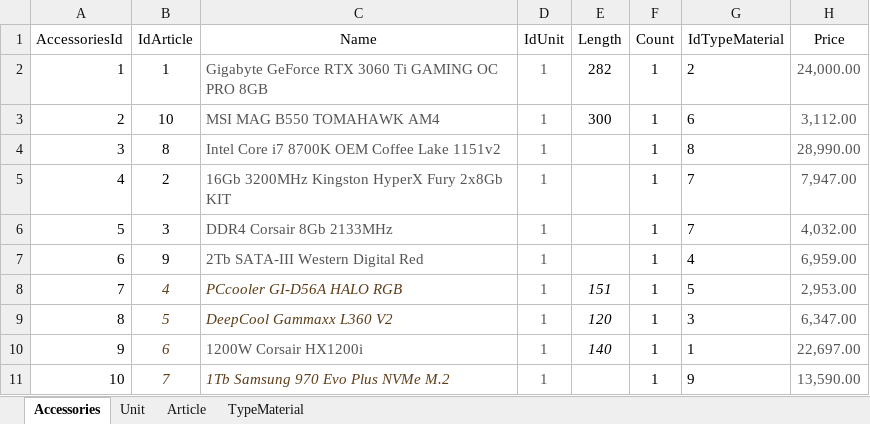
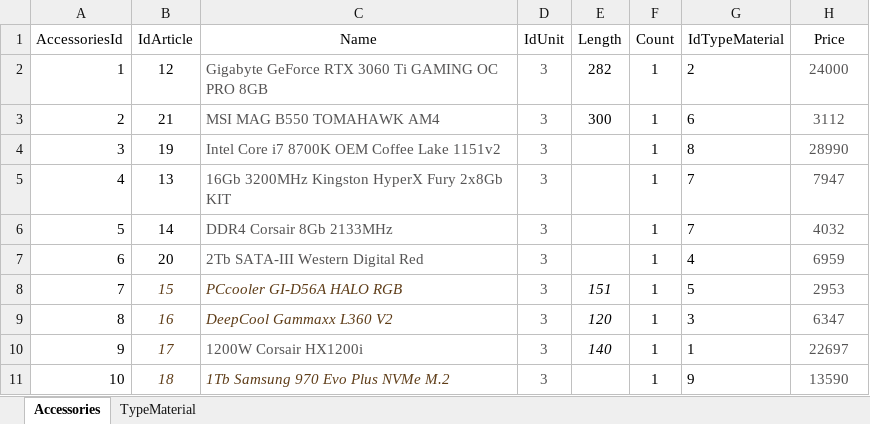
Before and after one commit to ron3239/DeviceShop, an Excel workbook: Комплектующие.xlsx, sheet Accessories, drawn as a sheet; values as stored, in another font and other column widths than the file's, no borders; the diff names each change by its address in the sheet, - before the commit and + after, or states it on an @@ line.

```diff
--- a/Комплектующие.xlsx (sheet Accessories)
+++ b/Комплектующие.xlsx (sheet Accessories)
-sheet tab: Unit
-sheet tab: Article
-B2 (IdArticle): 1
+B2 (IdArticle): 12
-D2:D11 (IdUnit): 1
+D2:D11 (IdUnit): 3
-H2 (Price): 24,000.00
+H2 (Price): 24000
-B3 (IdArticle): 10
+B3 (IdArticle): 21
-H3 (Price): 3,112.00
+H3 (Price): 3112
-B4 (IdArticle): 8
+B4 (IdArticle): 19
-H4 (Price): 28,990.00
+H4 (Price): 28990
-B5 (IdArticle): 2
+B5 (IdArticle): 13
-H5 (Price): 7,947.00
+H5 (Price): 7947
-B6 (IdArticle): 3
+B6 (IdArticle): 14
-H6 (Price): 4,032.00
+H6 (Price): 4032
-B7 (IdArticle): 9
+B7 (IdArticle): 20
-H7 (Price): 6,959.00
+H7 (Price): 6959
-B8 (IdArticle): 4
+B8 (IdArticle): 15
-H8 (Price): 2,953.00
+H8 (Price): 2953
-B9 (IdArticle): 5
+B9 (IdArticle): 16
-H9 (Price): 6,347.00
+H9 (Price): 6347
-B10 (IdArticle): 6
+B10 (IdArticle): 17
-H10 (Price): 22,697.00
+H10 (Price): 22697
-B11 (IdArticle): 7
+B11 (IdArticle): 18
-H11 (Price): 13,590.00
+H11 (Price): 13590
```
Also changed, not shown: Детали.xlsx.
